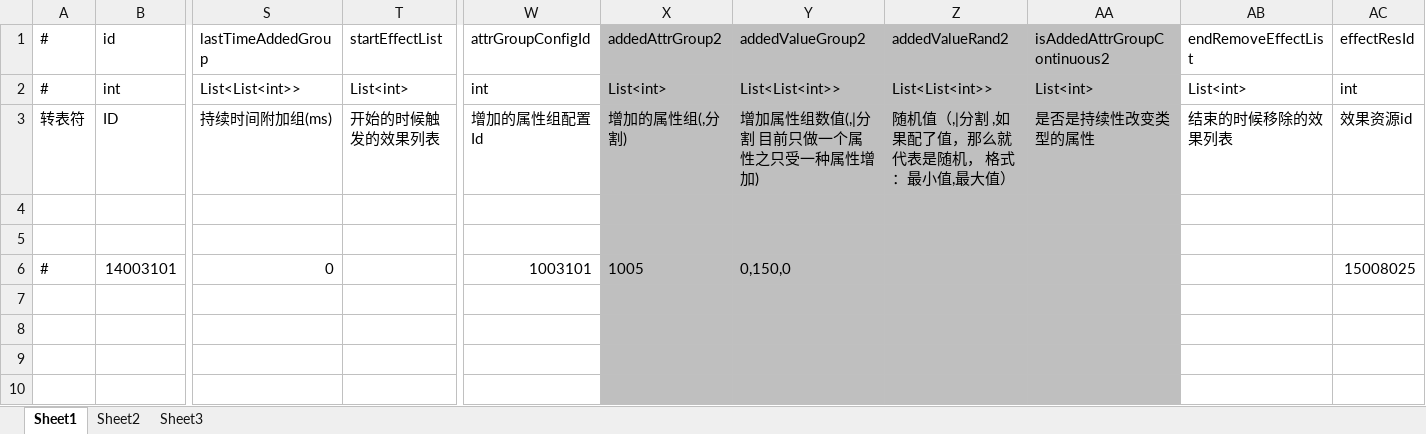
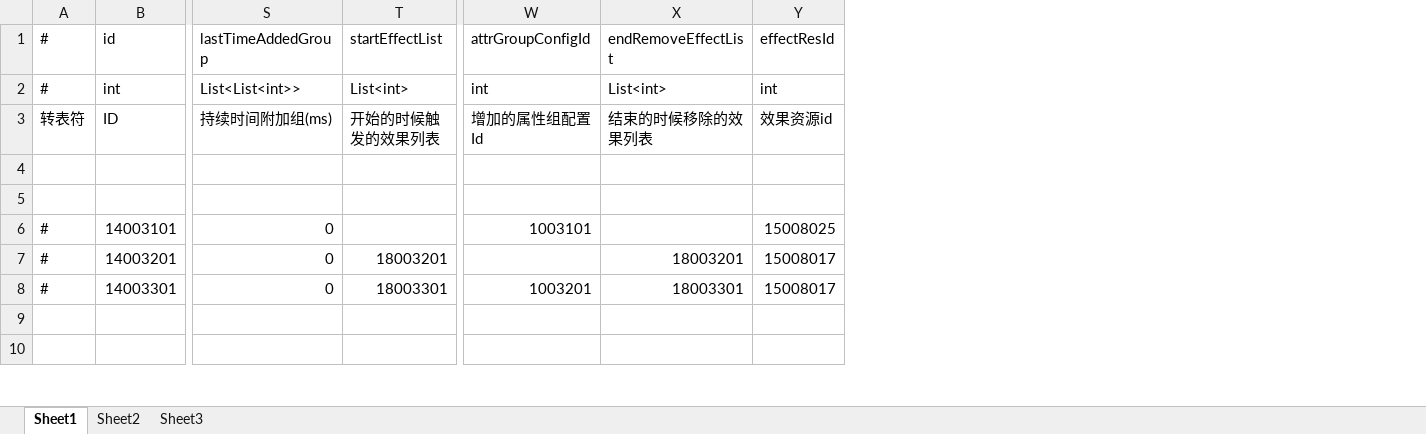
Before and after one commit to thanklzhang/001_GameFramework_Config, an Excel workbook: data_config/BuffEffect.xlsx, sheet Sheet1, drawn as a sheet; only a part is shown, gaps mark what is left out; values as stored, in another font and other column widths than the file's, no borders; removed rows and columns are numbered as before the commit, all else as after; rows hold the shown columns only; the diff names each change by its address in the sheet, - before the commit and + after, or states it on an @@ line.

```diff
--- a/data_config/BuffEffect.xlsx (sheet Sheet1)
+++ b/data_config/BuffEffect.xlsx (sheet Sheet1)
-column X (addedAttrGroup2), rows 2-6: List<int> | 增加的属性组(,分割) |  |  | 1005
-column Y (addedValueGroup2), rows 2-6: List<List<int>> | 增加属性组数值(,|分割 目前只做一个属性之只受一种属性增加) |  |  | 0,150,0
-column Z (addedValueRand2), rows 2-3: List<List<int>> | 随机值（,|分割 ,如果配了值，那么就代表是随机， 格式：最小值,最大值）
-column AA (isAddedAttrGroupContinuous2), rows 2-3: List<int> | 是否是持续性改变类型的属性
-row 7: (empty)
+row 7: # | 14003201 | 0 | 18003201 |  | 18003201 | 15008017
-row 8: (empty)
+row 8: # | 14003301 | 0 | 18003301 | 1003201 | 18003301 | 15008017
```
Also changed, not shown: data_config/AreaEffect.xlsx, data_config/CalculateEffect.xlsx, 17 other files.
